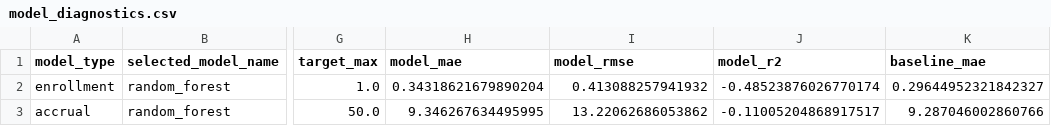
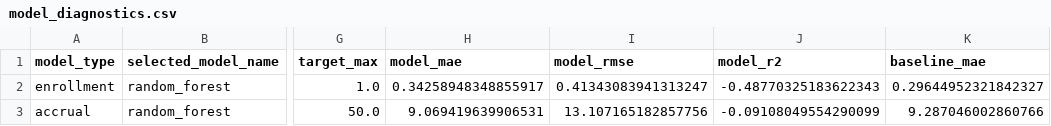
Before and after one commit to ccana003/trialcast, a CSV file: outputs/model_diagnostics.csv, drawn as a sheet; only a part is shown, gaps mark what is left out; the diff names each change by its address in the sheet, - before the commit and + after, or states it on an @@ line.

```diff
--- a/outputs/model_diagnostics.csv
+++ b/outputs/model_diagnostics.csv
-H2 (model_mae): 0.34318621679890204
+H2 (model_mae): 0.34258948348855917
-I2 (model_rmse): 0.413088257941932
+I2 (model_rmse): 0.41343083941313247
-J2 (model_r2): -0.48523876026770174
+J2 (model_r2): -0.48770325183622343
-H3 (model_mae): 9.346267634495995
+H3 (model_mae): 9.069419639906531
-I3 (model_rmse): 13.22062686053862
+I3 (model_rmse): 13.107165182857756
-J3 (model_r2): -0.11005204868917517
+J3 (model_r2): -0.09108049554290099
```
Also changed, not shown: outputs/real_predictions.csv.
